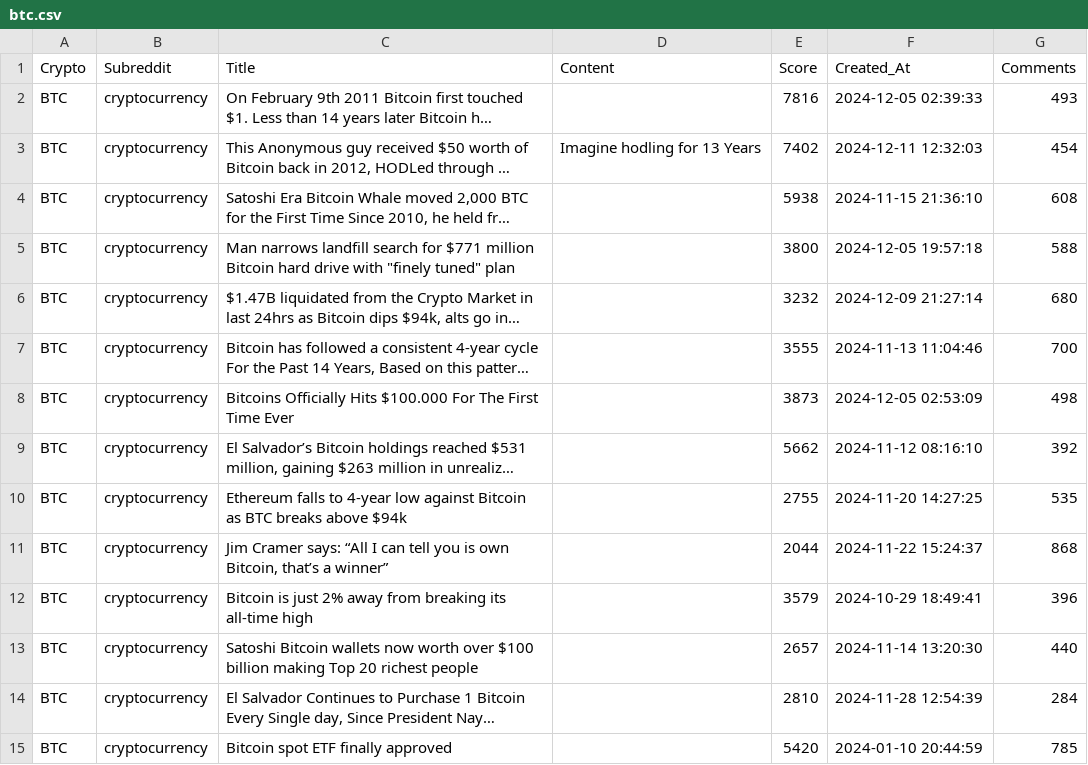
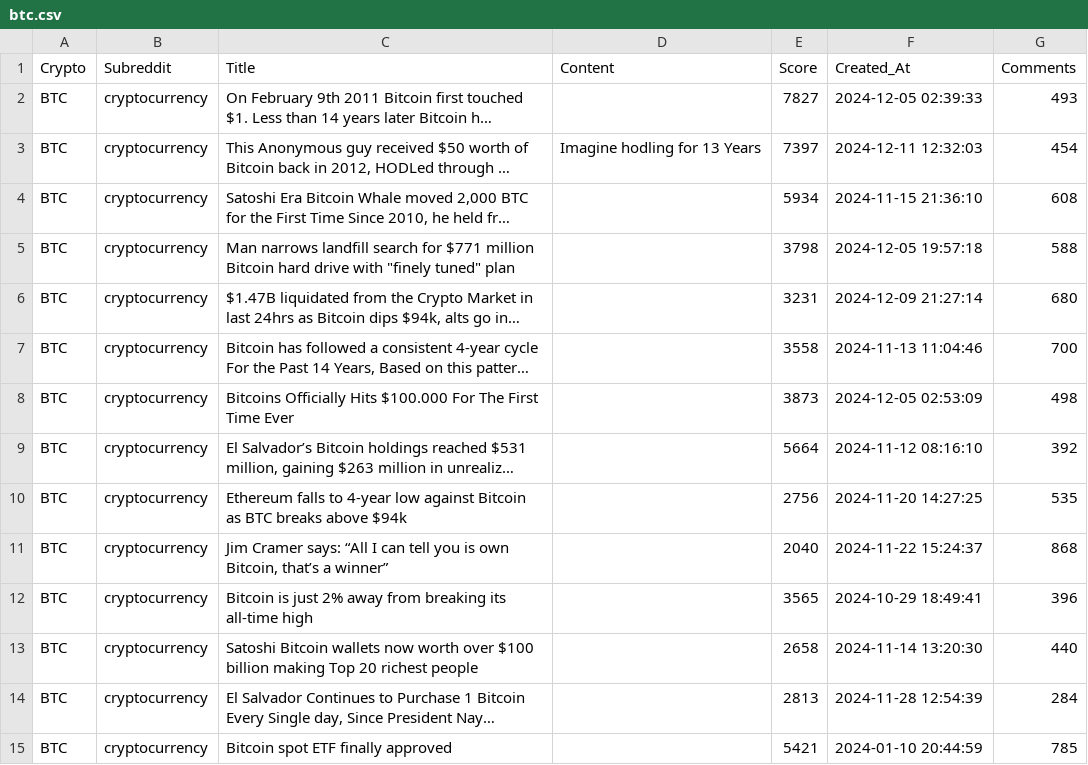
Before and after one commit to VanditGupta/CryptoForecastPro, a CSV file: data/daily_reddit_posts/btc/btc.csv, drawn as a sheet; only a part is shown; long unchanged cells end in …; the diff covers the shown part only; the diff names each change by its address in the sheet, - before the commit and + after, or states it on an @@ line.

```diff
--- a/data/daily_reddit_posts/btc/btc.csv
+++ b/data/daily_reddit_posts/btc/btc.csv
-E2 (Score): 7816
+E2 (Score): 7827
-E3 (Score): 7402
+E3 (Score): 7397
-E4 (Score): 5938
+E4 (Score): 5934
-E5 (Score): 3800
+E5 (Score): 3798
-E6 (Score): 3232
+E6 (Score): 3231
-E7 (Score): 3555
+E7 (Score): 3558
-E9 (Score): 5662
+E9 (Score): 5664
-E10 (Score): 2755
+E10 (Score): 2756
-E11 (Score): 2044
+E11 (Score): 2040
-E12 (Score): 3579
+E12 (Score): 3565
-E13 (Score): 2657
+E13 (Score): 2658
-E14 (Score): 2810
+E14 (Score): 2813
-E15 (Score): 5420
+E15 (Score): 5421
```
Also changed, not shown: 93 edited cells elsewhere in this file, data/daily_reddit_posts/ada/ada.csv, data/daily_reddit_posts/bnb/bnb.csv, 9 other files.
